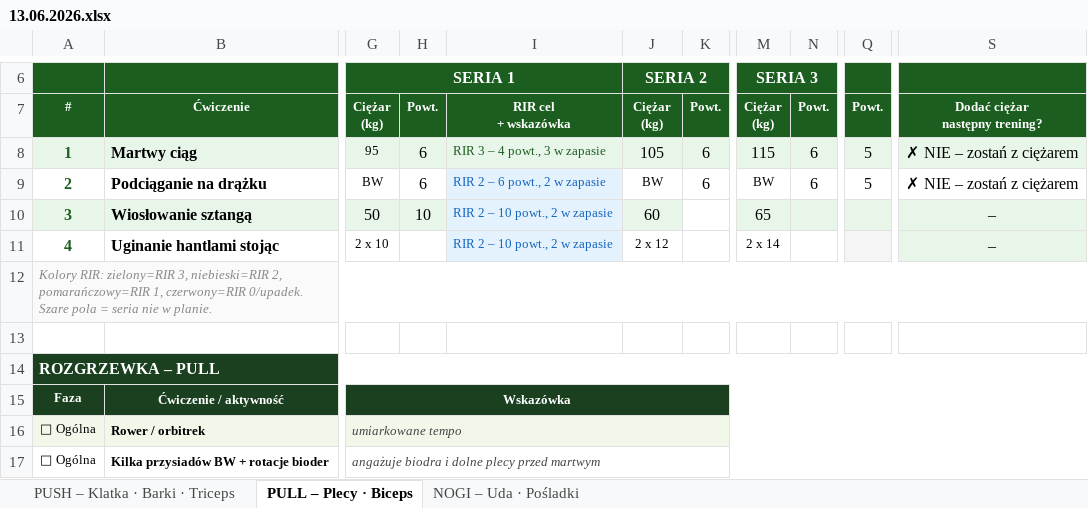
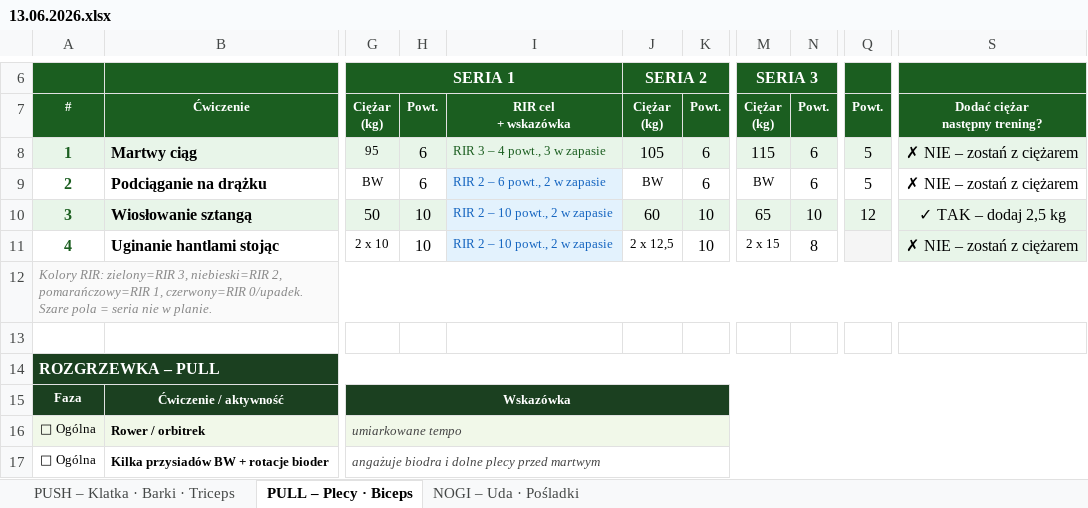
Before and after one commit to bodziu2426/RackIT, an Excel workbook: Wyniki/13.06.2026.xlsx, sheet PULL – Plecy · Biceps, drawn as a sheet; only a part is shown, gaps mark what is left out; values as stored, in another font and other column widths than the file's, no borders; the diff names each change by its address in the sheet, - before the commit and + after, or states it on an @@ line.

Commit message:
trening 13.06.2026

```diff
--- a/Wyniki/13.06.2026.xlsx (sheet PULL – Plecy · Biceps)
+++ b/Wyniki/13.06.2026.xlsx (sheet PULL – Plecy · Biceps)
-K10:K11: (empty)
+K10:K11: 10
-K10 fill: none
+K10 fill: #E8F5E9
-N10: (empty)
+N10: 10
-Q10: (empty)
+Q10: 12
-S10: –
+S10: ✓ TAK – dodaj 2,5 kg
-H11: (empty)
+H11: 10
-J11 (SERIA 2): 2 x 12
+J11 (SERIA 2): 2 x 12,5
-M11 (SERIA 3): 2 x 14
+M11 (SERIA 3): 2 x 15
-N11: (empty)
+N11: 8
-S11: –
+S11: ✗ NIE – zostań z ciężarem
```
